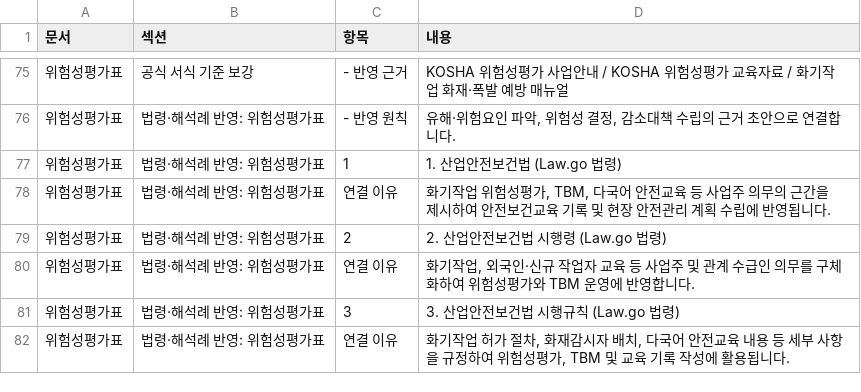
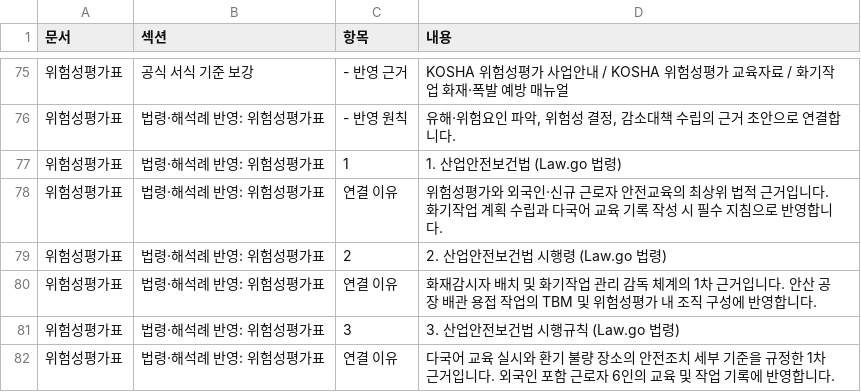
Before and after one commit to seojaehong/safeguard-contest-mvp, a CSV file: evaluation/submission-readiness/formats/ansan-manufacturing-foreign-hotwork/files/그린메탈-safeguard-workpack.csv, drawn as a sheet; only a part is shown, gaps mark what is left out; the diff covers the shown part only.

```diff
--- a/evaluation/submission-readiness/formats/ansan-manufacturing-foreign-hotwork/files/그린메탈-safeguard-workpack.csv
+++ b/evaluation/submission-readiness/formats/ansan-manufacturing-foreign-hotwork/files/그린메탈-safeguard-workpack.csv
@@ -77,6 +77,6 @@
 "위험성평가표","법령·해석례 반영: 위험성평가표","1","1. 산업안전보건법 (Law.go 법령)"
-"위험성평가표","법령·해석례 반영: 위험성평가표","연결 이유","화기작업 위험성평가, TBM, 다국어 안전교육 등 사업주 의무의 근간을 제시하여 안전보건교육 기록 및 현장 안전관리 계획 수립에 반영됩니다."
+"위험성평가표","법령·해석례 반영: 위험성평가표","연결 이유","위험성평가와 외국인·신규 근로자 안전교육의 최상위 법적 근거입니다. 화기작업 계획 수립과 다국어 교육 기록 작성 시 필수 지침으로 반영합니다."
 "위험성평가표","법령·해석례 반영: 위험성평가표","2","2. 산업안전보건법 시행령 (Law.go 법령)"
-"위험성평가표","법령·해석례 반영: 위험성평가표","연결 이유","화기작업, 외국인·신규 작업자 교육 등 사업주 및 관계 수급인 의무를 구체화하여 위험성평가와 TBM 운영에 반영합니다."
+"위험성평가표","법령·해석례 반영: 위험성평가표","연결 이유","화재감시자 배치 및 화기작업 관리 감독 체계의 1차 근거입니다. 안산 공장 배관 용접 작업의 TBM 및 위험성평가 내 조직 구성에 반영합니다."
 "위험성평가표","법령·해석례 반영: 위험성평가표","3","3. 산업안전보건법 시행규칙 (Law.go 법령)"
-"위험성평가표","법령·해석례 반영: 위험성평가표","연결 이유","화기작업 허가 절차, 화재감시자 배치, 다국어 안전교육 내용 등 세부 사항을 규정하여 위험성평가, TBM 및 교육 기록 작성에 활용됩니다."
+"위험성평가표","법령·해석례 반영: 위험성평가표","연결 이유","다국어 교육 실시와 환기 불량 장소의 안전조치 세부 기준을 규정한 1차 근거입니다. 외국인 포함 근로자 6인의 교육 및 작업 기록에 반영합니다."
```
Also changed, not shown: 37 edited cells elsewhere in this file, evaluation/submission-readiness/formats/ansan-manufacturing-foreign-hotwork/files/그린메탈-risk-assessment.csv, evaluation/submission-readiness/formats/incheon-logistics-rain/files/한빛로지스-risk-assessment.csv, 45 other files.
